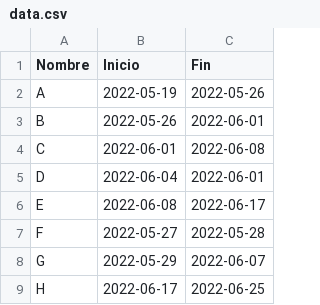
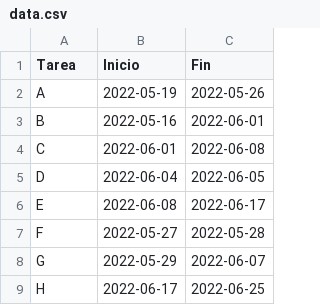
Before and after one commit to rojasalexander/AdministradorProyectosFacultad, a CSV file: data.csv, drawn as a sheet.

```diff
--- a/data.csv
+++ b/data.csv
@@ -1,6 +1,6 @@
-Nombre,Inicio,Fin
+Tarea,Inicio,Fin
 A,2022-05-19,2022-05-26
-B,2022-05-26,2022-06-01
+B,2022-05-16,2022-06-01
 C,2022-06-01,2022-06-08
-D,2022-06-04,2022-06-01
+D,2022-06-04,2022-06-05
 E,2022-06-08,2022-06-17
```
Also changed, not shown: 1 other file.
